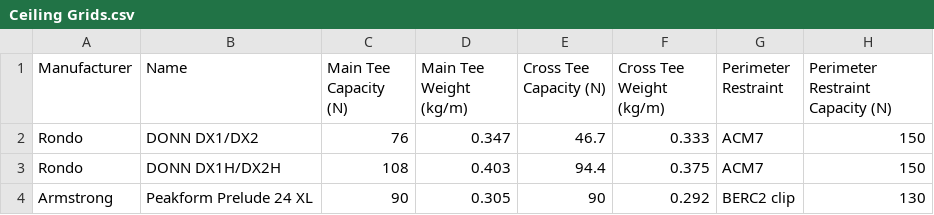
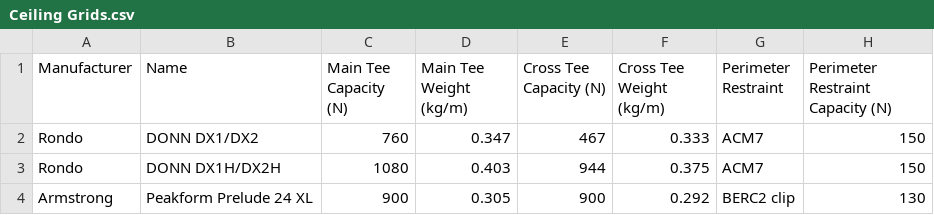
Before and after one commit to BVT-Engineering/Product_Information, a CSV file: product_information/data/Ceiling Grids.csv, drawn as a sheet.

Commit message:
Update Ceiling Grids.csv

```diff
--- a/product_information/data/Ceiling Grids.csv
+++ b/product_information/data/Ceiling Grids.csv
@@ -1,4 +1,4 @@
 Manufacturer,Name,Main Tee Capacity (N),Main Tee Weight (kg/m),Cross Tee Capacity (N),Cross Tee Weight (kg/m),Perimeter Restraint,Perimeter Restraint Capacity (N)
-Rondo,DONN DX1/DX2,76,0.347,46.7,0.333,ACM7,150
-Rondo,DONN DX1H/DX2H,108,0.403,94.4,0.375,ACM7,150
-Armstrong,Peakform Prelude 24 XL,90,0.305,90,0.292,BERC2 clip,130
+Rondo,DONN DX1/DX2,760,0.347,467,0.333,ACM7,150
+Rondo,DONN DX1H/DX2H,1080,0.403,944,0.375,ACM7,150
+Armstrong,Peakform Prelude 24 XL,900,0.305,900,0.292,BERC2 clip,130
```
